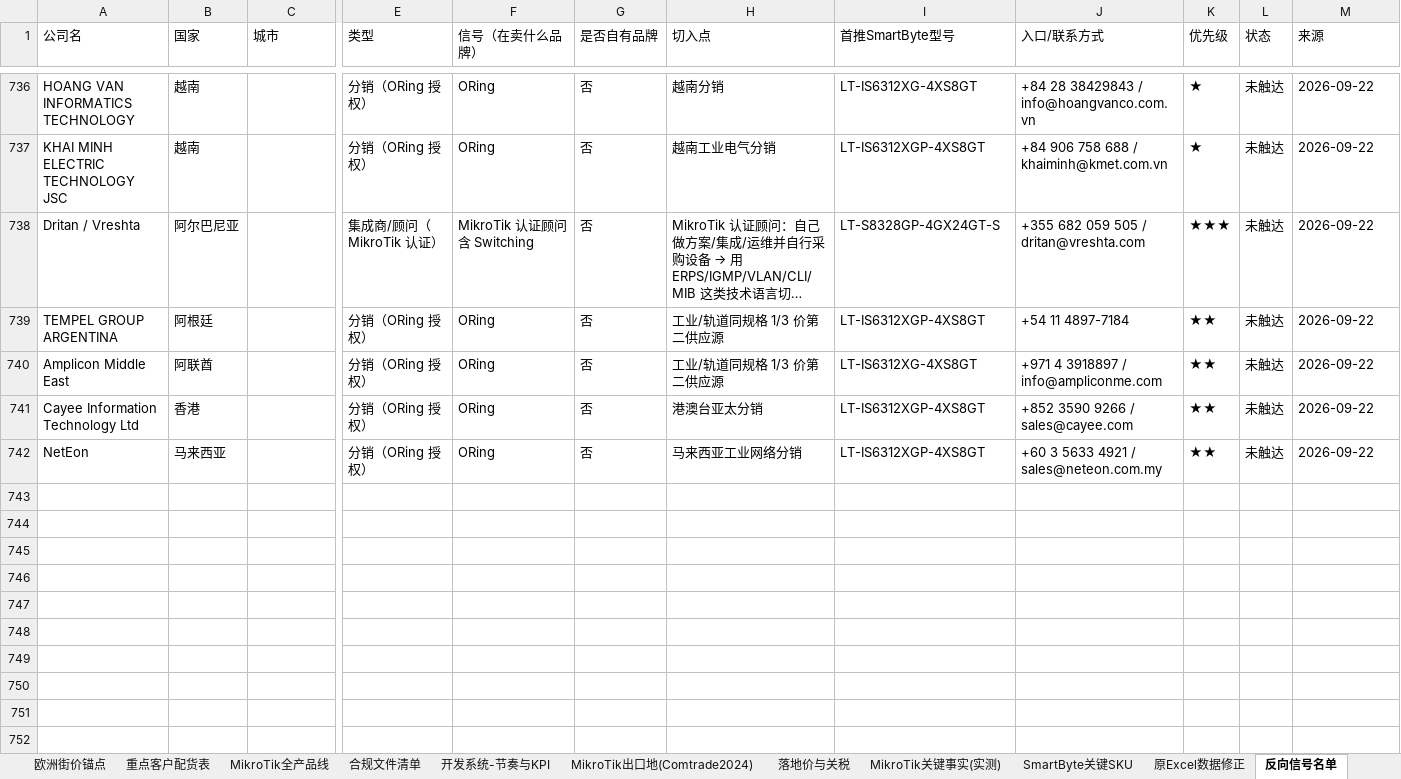
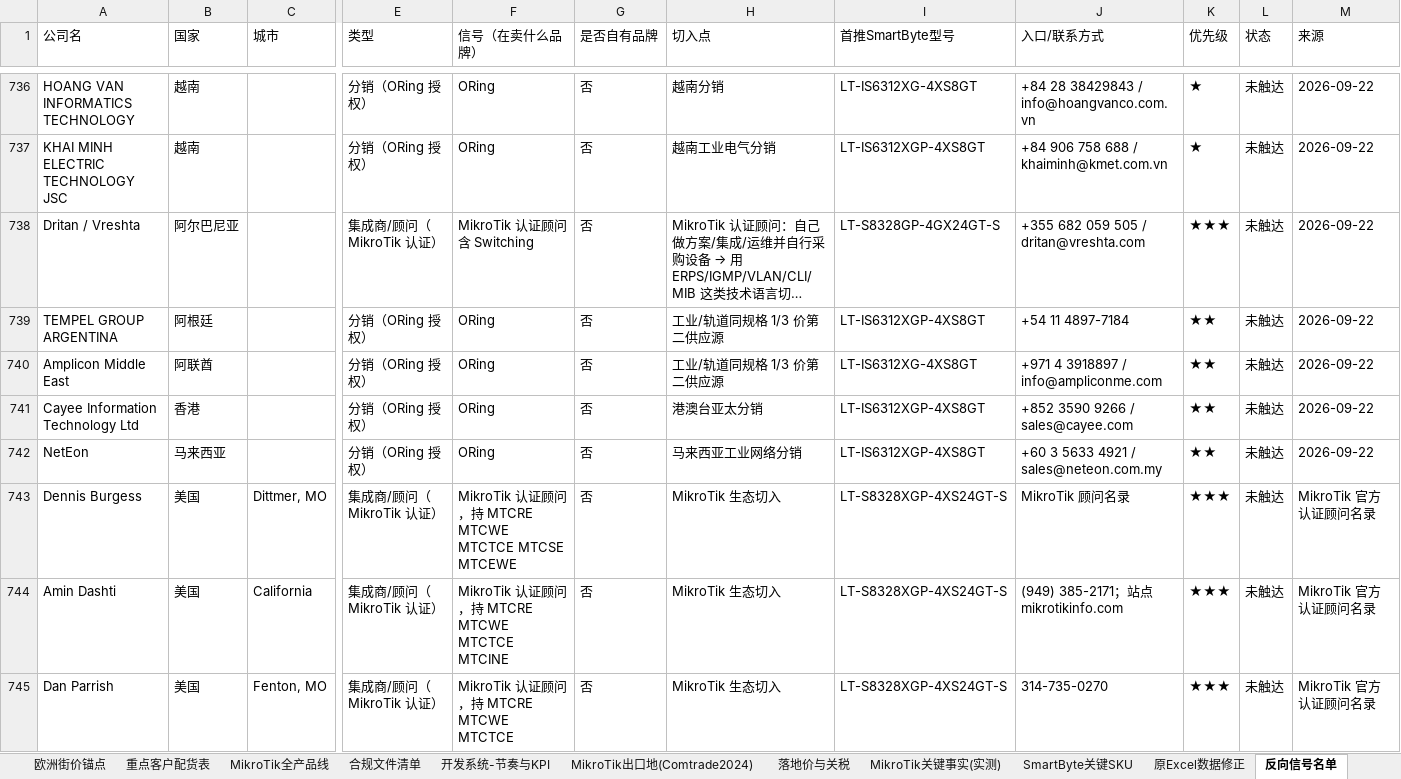
Before and after one commit to SimonSaga-202306/mikrotik-info, an Excel workbook: MikroTik_vs_SmartByte_替代对照表.xlsx, sheet 反向信号名单, drawn as a sheet; only a part is shown, gaps mark what is left out; long unchanged cells end in …; values as stored, in another font and other column widths than the file's, no borders; rows hold the shown columns only; the diff covers the shown part only; the diff names each change by its address in the sheet, - before the commit and + after, or states it on an @@ line.

```diff
--- a/MikroTik_vs_SmartByte_替代对照表.xlsx (sheet 反向信号名单)
+++ b/MikroTik_vs_SmartByte_替代对照表.xlsx (sheet 反向信号名单)
+row 743: Dennis Burgess | 美国 | Dittmer, MO | 集成商/顾问（MikroTik 认证） | MikroTik 认证顾问，持 MTCRE MTCWE MTCTCE MTCSE MTCEWE | 否 | MikroTik 生态切入 | LT-S8328XGP-4XS24GT-S | MikroTik 顾问名录 | ★★★ | 未触达 | MikroTik 官方认证顾问名录
+row 744: Amin Dashti | 美国 | California | 集成商/顾问（MikroTik 认证） | MikroTik 认证顾问，持 MTCRE MTCWE MTCTCE MTCINE | 否 | MikroTik 生态切入 | LT-S8328XGP-4XS24GT-S | (949) 385-2171；站点 mikrotikinfo.com | ★★★ | 未触达 | MikroTik 官方认证顾问名录
+row 745: Dan Parrish | 美国 | Fenton, MO | 集成商/顾问（MikroTik 认证） | MikroTik 认证顾问，持 MTCRE MTCWE MTCTCE | 否 | MikroTik 生态切入 | LT-S8328XGP-4XS24GT-S | 314-735-0270 | ★★★ | 未触达 | MikroTik 官方认证顾问名录
```
Also changed, not shown: 8 added rows elsewhere in this sheet, 客户分级跟进表_2026-09.xlsx, 14 other files.
